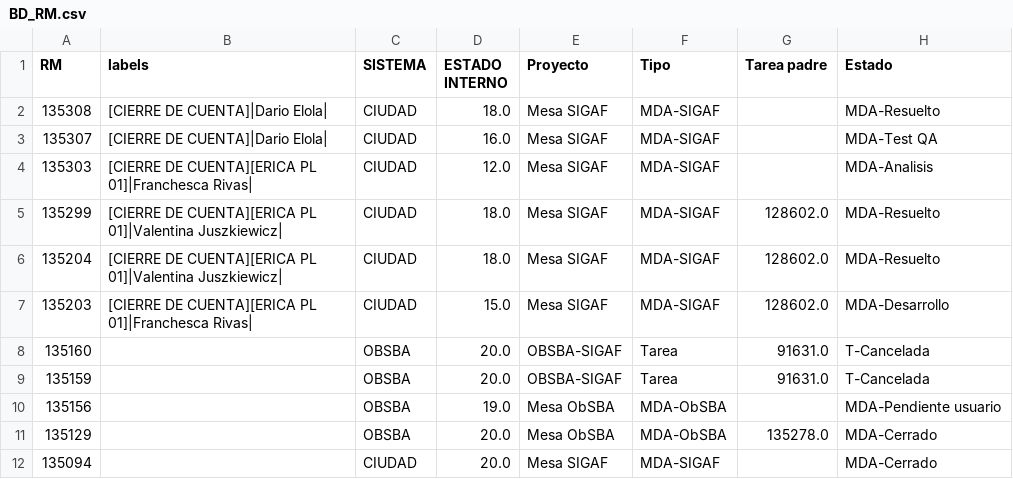
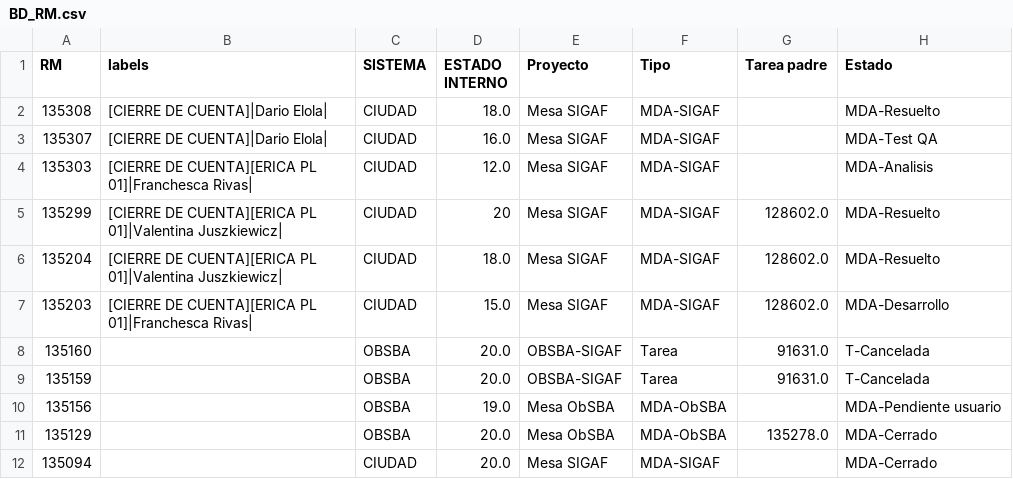
Before and after one commit to darioelola/Archivos, a CSV file: BD_RM.csv, drawn as a sheet; only a part is shown; the diff names each change by its address in the sheet, - before the commit and + after, or states it on an @@ line.

Commit message:
Actualización completa desde la grilla web

```diff
--- a/BD_RM.csv
+++ b/BD_RM.csv
-D5 (ESTADO INTERNO): 18.0
+D5 (ESTADO INTERNO): 20
```
